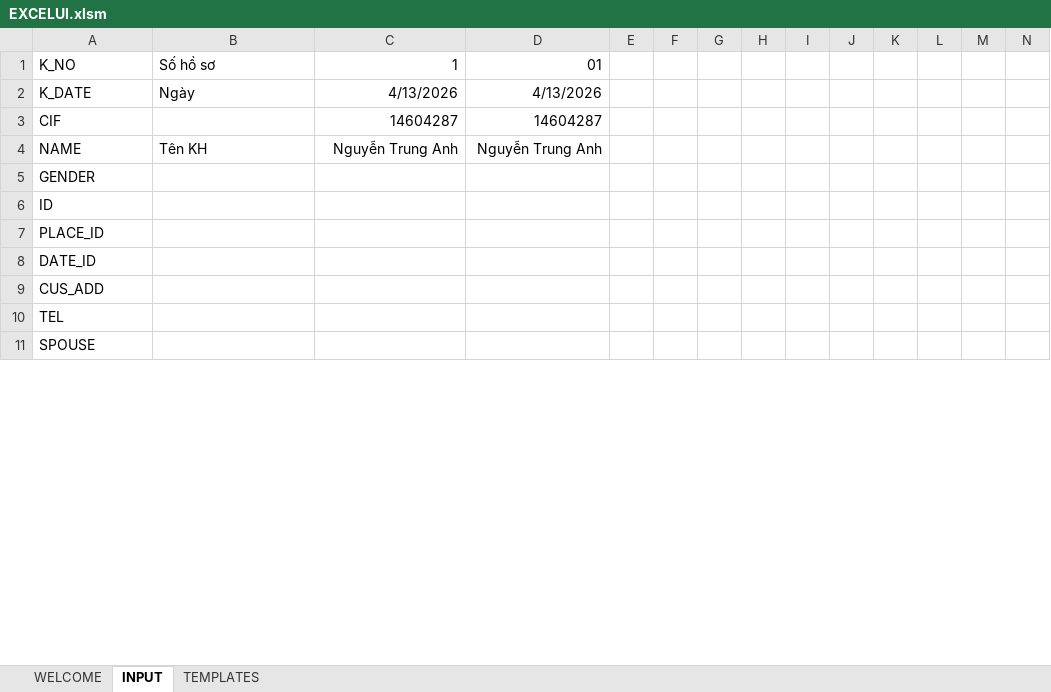
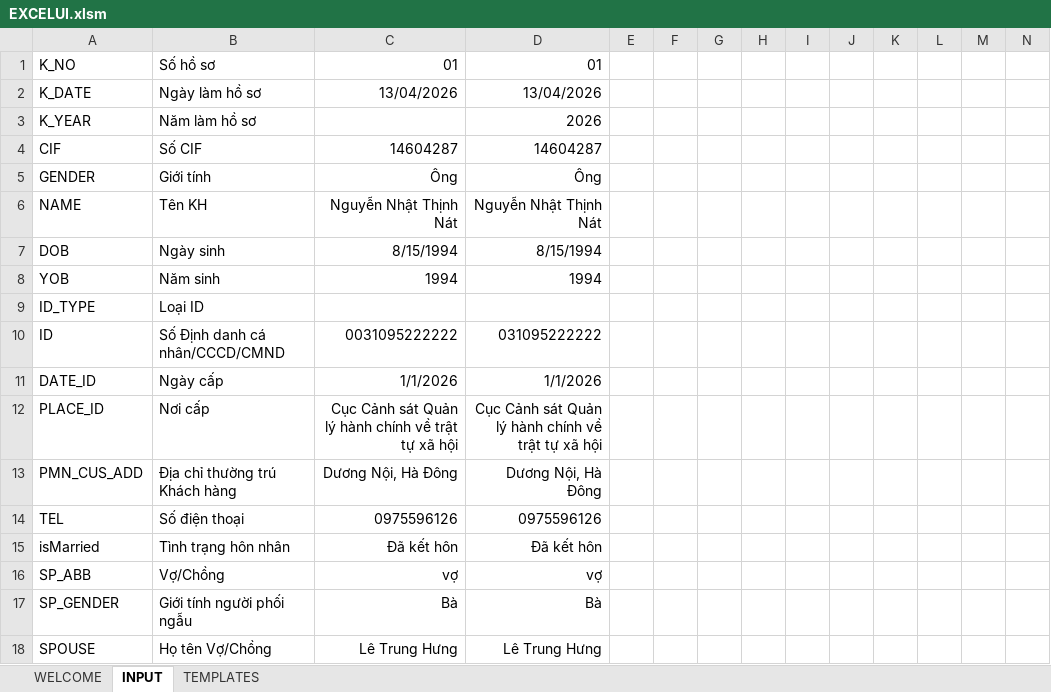
Before and after one commit to trunganh1901/MortgageContractAuto, an Excel workbook: EXCELUI.xlsm, sheet INPUT, drawn as a sheet; only a part is shown; values as stored, in another font and other column widths than the file's, no borders; removed rows and columns are numbered as before the commit, all else as after; rows hold the shown columns only; the diff covers the shown part only; the diff names each change by its address in the sheet, - before the commit and + after, or states it on an @@ line.

Commit message:
Update excelUI.xlsm

```diff
--- a/EXCELUI.xlsm (sheet INPUT)
+++ b/EXCELUI.xlsm (sheet INPUT)
-C1: 1
+C1: 01
-B2: Ngày
+B2: Ngày làm hồ sơ
-C2: 4/13/2026
+C2: 13/04/2026
-D2: 4/13/2026
+D2: 13/04/2026
+row 3: K_YEAR | Năm làm hồ sơ |  | 2026
-B4: (empty)
+B4: Số CIF
+row 5: GENDER | Giới tính | Ông | Ông
-C6: Nguyễn Trung Anh
+C6: Nguyễn Nhật Thịnh Nát
-D6: Nguyễn Trung Anh
+D6: Nguyễn Nhật Thịnh Nát
-row 5: GENDER
+row 7: DOB | Ngày sinh | 8/15/1994 | 8/15/1994
+row 8: YOB | Năm sinh | 1994 | 1994
+row 9: ID_TYPE | Loại ID
-B10: (empty)
+B10: Số Định danh cá nhân/CCCD/CMND
-C10: (empty)
+C10: 0031095222222
-D10: (empty)
+D10: 031095222222
-row 7: PLACE_ID
-B11: (empty)
+B11: Ngày cấp
-C11: (empty)
+C11: 1/1/2026
-D11: (empty)
+D11: 1/1/2026
-row 9: CUS_ADD
+row 12: PLACE_ID | Nơi cấp | Cục Cảnh sát Quản lý hành chính về trật tự xã hội | Cục Cảnh sát Quản lý hành chính về trật tự xã hội
+row 13: PMN_CUS_ADD | Địa chỉ thường trú Khách hàng | Dương Nội, Hà Đông | Dương Nội, Hà Đông
-B14: (empty)
+B14: Số điện thoại
-C14: (empty)
+C14: 0975596126
-D14: (empty)
+D14: 0975596126
+row 15: isMarried | Tình trạng hôn nhân | Đã kết hôn | Đã kết hôn
+row 16: SP_ABB | Vợ/Chồng | vợ | vợ
+row 17: SP_GENDER | Giới tính người phối ngẫu | Bà | Bà
-B18: (empty)
+B18: Họ tên Vợ/Chồng
-C18: (empty)
+C18: Lê Trung Hưng
-D18: (empty)
+D18: Lê Trung Hưng
```
Also changed, not shown: 14 added rows, 7 removed rows and 51 edited cells elsewhere in this sheet, formulas that keep their value.
